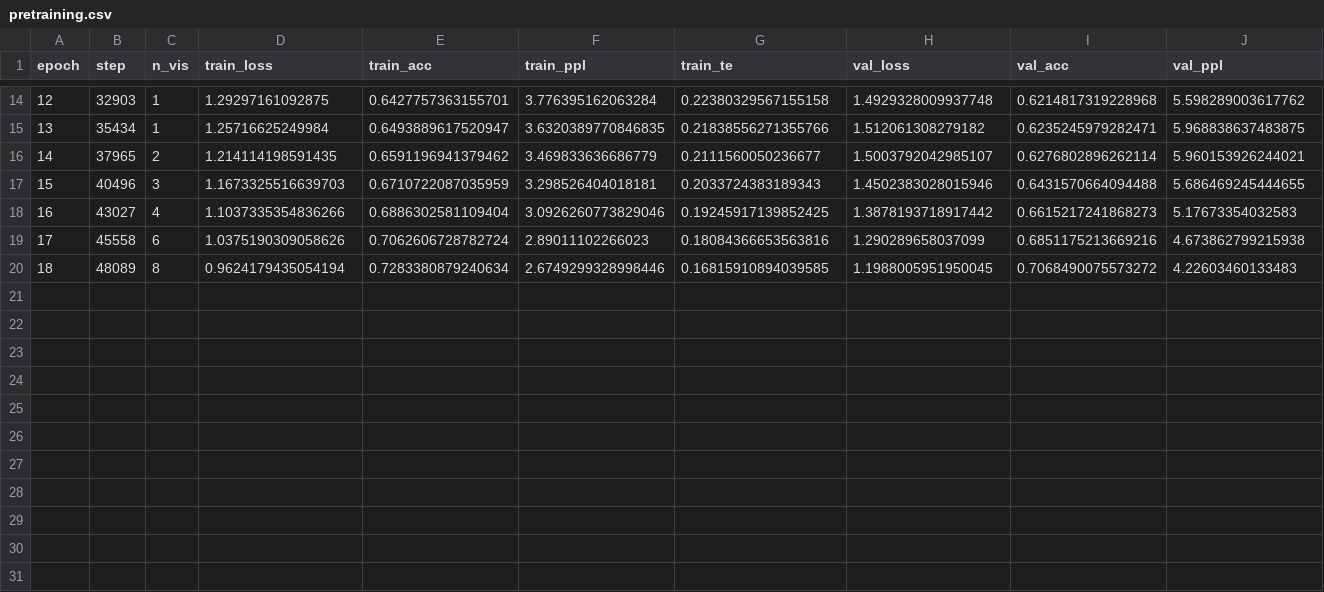
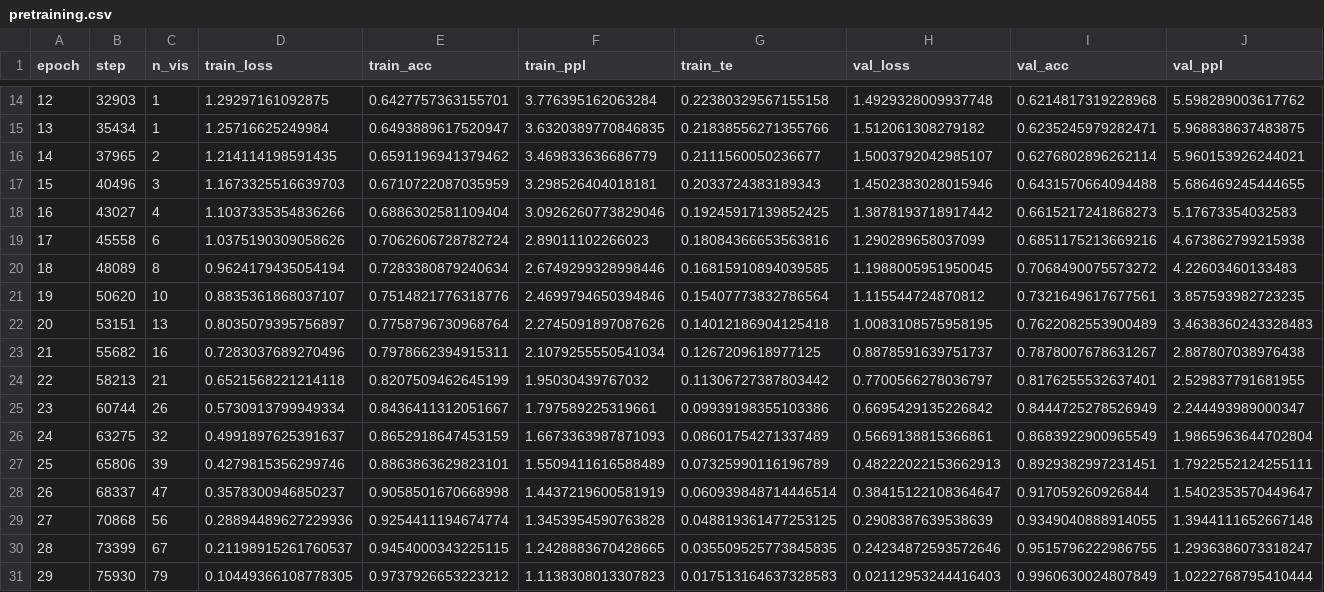
Before and after one commit to maximoskp/IdentityPreservingLatentGuidance, a CSV file: results/SE/pretraining.csv, drawn as a sheet; only a part is shown, gaps mark what is left out; rows hold the shown columns only; the diff names each change by its address in the sheet, - before the commit and + after, or states it on an @@ line.

```diff
--- a/results/SE/pretraining.csv
+++ b/results/SE/pretraining.csv
+row 21: 19 | 50620 | 10 | 0.8835361868037107 | 0.7514821776318776 | 2.4699794650394846 | 0.15407773832786564 | 1.115544724870812 | 0.7321649617677561 | 3.857593982723235
+row 22: 20 | 53151 | 13 | 0.8035079395756897 | 0.7758796730968764 | 2.2745091897087626 | 0.14012186904125418 | 1.0083108575958195 | 0.7622082553900489 | 3.4638360243328483
+row 23: 21 | 55682 | 16 | 0.7283037689270496 | 0.7978662394915311 | 2.1079255550541034 | 0.1267209618977125 | 0.8878591639751737 | 0.7878007678631267 | 2.887807038976438
+row 24: 22 | 58213 | 21 | 0.6521568221214118 | 0.8207509462645199 | 1.95030439767032 | 0.11306727387803442 | 0.7700566278036797 | 0.8176255532637401 | 2.529837791681955
+row 25: 23 | 60744 | 26 | 0.5730913799949334 | 0.8436411312051667 | 1.797589225319661 | 0.09939198355103386 | 0.6695429135226842 | 0.8444725278526949 | 2.244493989000347
+row 26: 24 | 63275 | 32 | 0.4991897625391637 | 0.8652918647453159 | 1.6673363987871093 | 0.08601754271337489 | 0.5669138815366861 | 0.8683922900965549 | 1.9865963644702804
+row 27: 25 | 65806 | 39 | 0.4279815356299746 | 0.8863863629823101 | 1.5509411616588489 | 0.07325990116196789 | 0.48222022153662913 | 0.8929382997231451 | 1.7922552124255111
+row 28: 26 | 68337 | 47 | 0.3578300946850237 | 0.9058501670668998 | 1.4437219600581919 | 0.060939848714446514 | 0.38415122108364647 | 0.917059260926844 | 1.5402353570449647
+row 29: 27 | 70868 | 56 | 0.28894489627229936 | 0.9254411194674774 | 1.3453954590763828 | 0.048819361477253125 | 0.2908387639538639 | 0.9349040888914055 | 1.3944111652667148
+row 30: 28 | 73399 | 67 | 0.21198915261760537 | 0.9454000343225115 | 1.2428883670428665 | 0.035509525773845835 | 0.24234872593572646 | 0.9515796222986755 | 1.2936386073318247
+row 31: 29 | 75930 | 79 | 0.10449366108778305 | 0.9737926653223212 | 1.1138308013307823 | 0.017513164637328583 | 0.02112953244416403 | 0.9960630024807849 | 1.0222768795410444
```
Also changed, not shown: results/ED/pretraining.csv, 41 other files.
